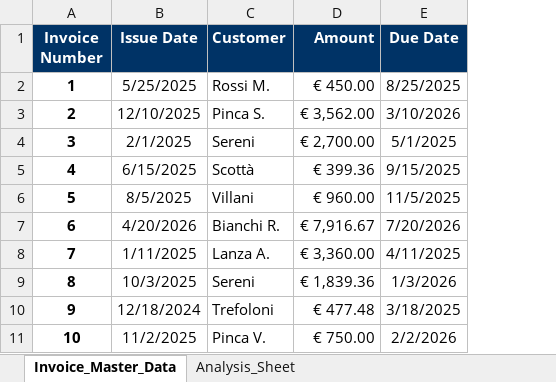
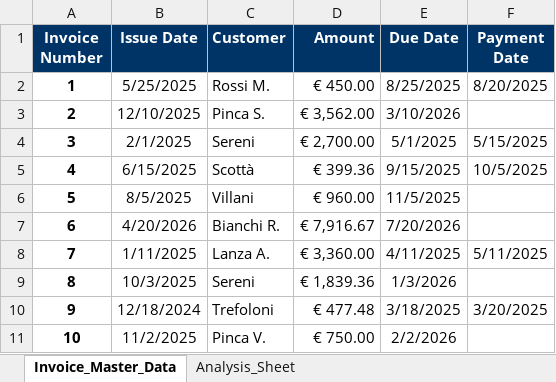
Before and after one commit to Forren70/invoice-analysis-excel, an Excel workbook: Customer_Invoice_Analysis.xlsx, sheet Invoice_Master_Data, drawn as a sheet; only a part is shown; values as stored, in another font and other column widths than the file's, no borders; the diff names each change by its address in the sheet, - before the commit and + after, or states it on an @@ line.

```diff
--- a/Customer_Invoice_Analysis.xlsx (sheet Invoice_Master_Data)
+++ b/Customer_Invoice_Analysis.xlsx (sheet Invoice_Master_Data)
+column F (Payment Date), rows 2-10: 8/20/2025 |  | 5/15/2025 | 10/5/2025 |  |  | 5/11/2025 |  | 3/20/2025
```
Also changed, not shown: sheet Analysis_Sheet, 6 other files.
